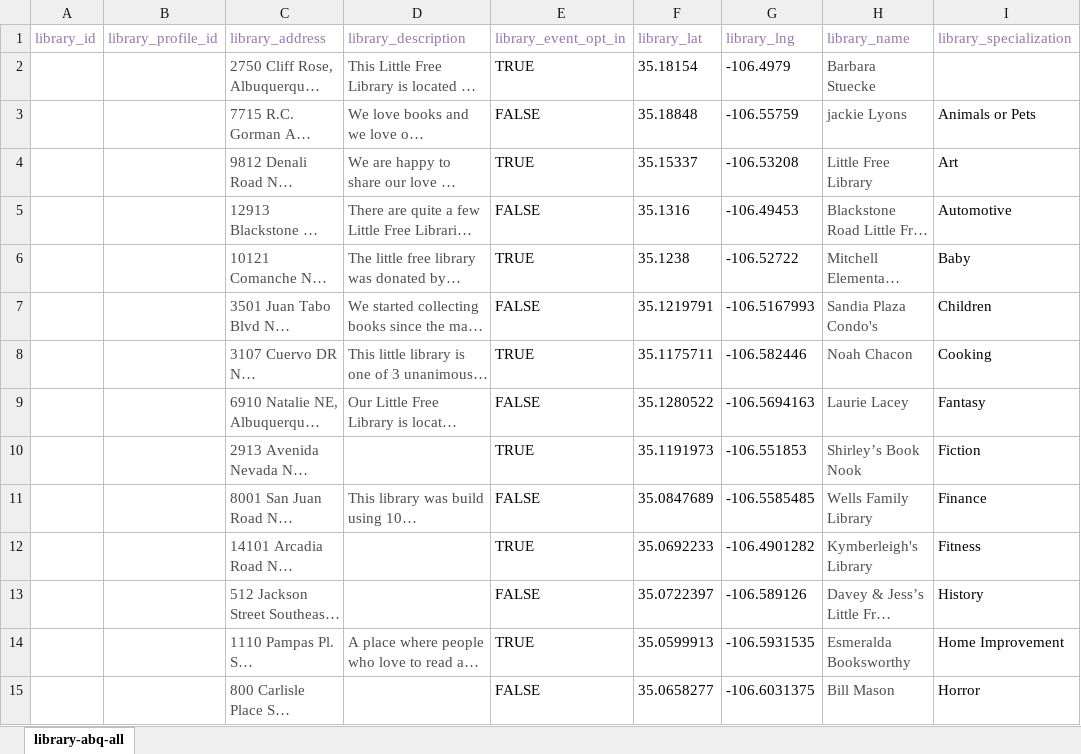
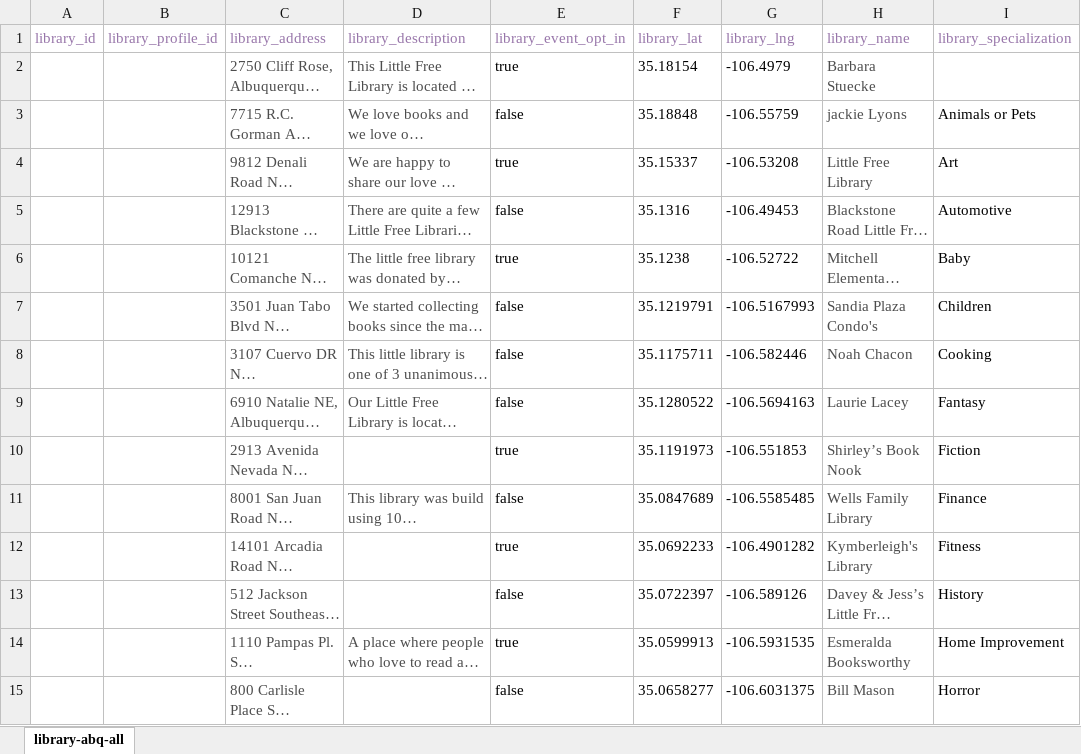
Before and after one commit to DD-Cohort-40-Little-Library/little-library, an Excel workbook: sql/library-abq-all.xlsx, sheet library-abq-all, drawn as a sheet; only a part is shown; long unchanged cells end in …; values as stored, in another font and other column widths than the file's, no borders; the diff covers the shown part only; the diff names each change by its address in the sheet, - before the commit and + after, or states it on an @@ line.

```diff
--- a/sql/library-abq-all.xlsx (sheet library-abq-all)
+++ b/sql/library-abq-all.xlsx (sheet library-abq-all)
-E2 (library_event_opt_in): TRUE
+E2 (library_event_opt_in): true
-E3 (library_event_opt_in): FALSE
+E3 (library_event_opt_in): false
-E4 (library_event_opt_in): TRUE
+E4 (library_event_opt_in): true
-E5 (library_event_opt_in): FALSE
+E5 (library_event_opt_in): false
-E6 (library_event_opt_in): TRUE
+E6 (library_event_opt_in): true
-E7 (library_event_opt_in): FALSE
+E7 (library_event_opt_in): false
-E8 (library_event_opt_in): TRUE
+E8 (library_event_opt_in): false
-E9 (library_event_opt_in): FALSE
+E9 (library_event_opt_in): false
-E10 (library_event_opt_in): TRUE
+E10 (library_event_opt_in): true
-E11 (library_event_opt_in): FALSE
+E11 (library_event_opt_in): false
-E12 (library_event_opt_in): TRUE
+E12 (library_event_opt_in): true
-E13 (library_event_opt_in): FALSE
+E13 (library_event_opt_in): false
-E14 (library_event_opt_in): TRUE
+E14 (library_event_opt_in): true
-E15 (library_event_opt_in): FALSE
+E15 (library_event_opt_in): false
```
Also changed, not shown: 35 edited cells elsewhere in this sheet, 12 other files.
